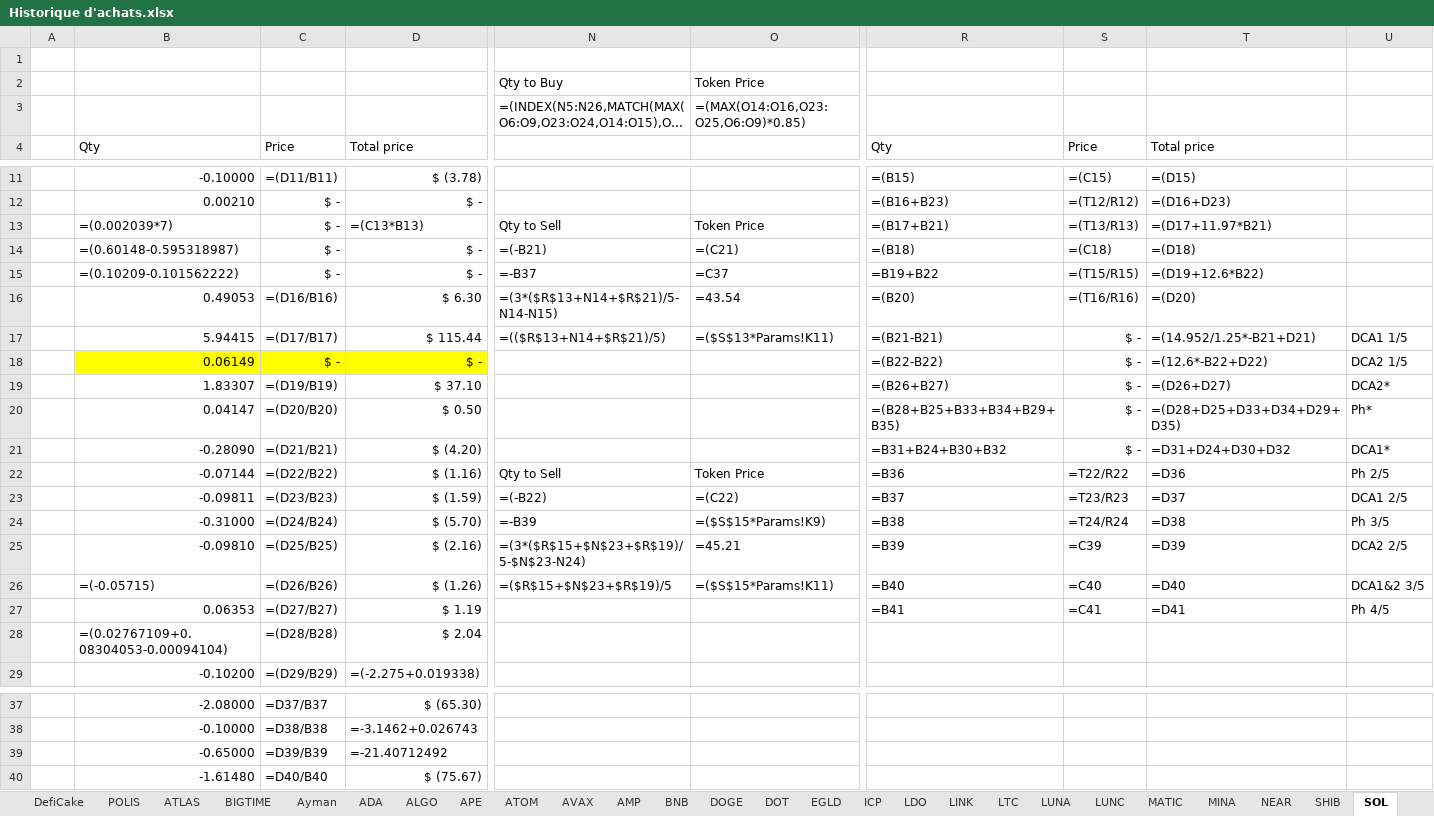
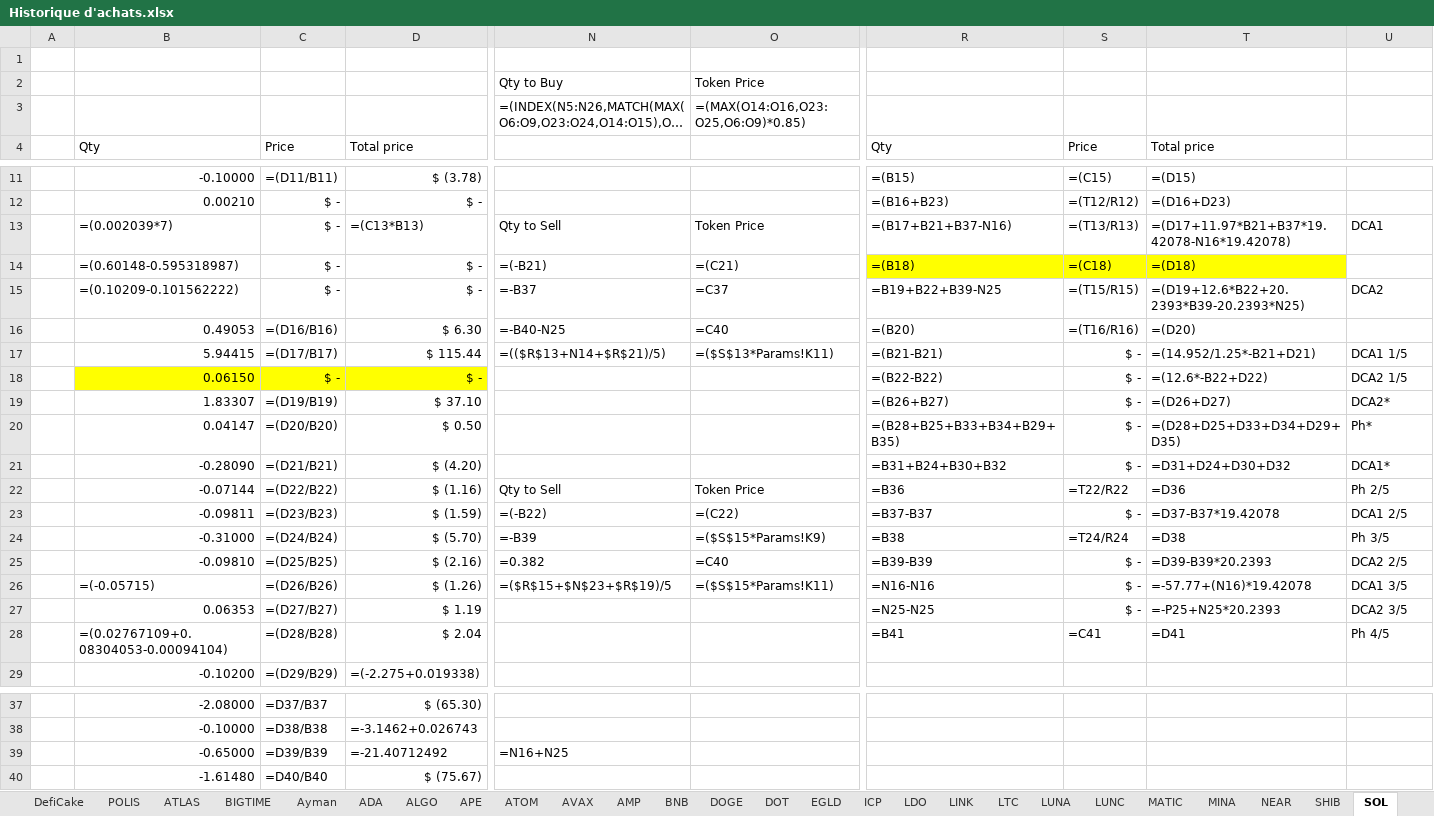
Before and after one commit to ElTiko94/CryptoDashboard, an Excel workbook: Data/Historique d'achats.xlsx, sheet SOL, drawn as a sheet; only a part is shown, gaps mark what is left out; long unchanged cells end in …; values as stored, in another font and other column widths than the file's, no borders; formulas without a stored value are shown as written; conditional formats not drawn; removed rows and columns are numbered as before the commit, all else as after; rows hold the shown columns only; the diff covers the shown part only; the diff names each change by its address in the sheet, - before the commit and + after, or states it on an @@ line.

```diff
--- a/Data/Historique d'achats.xlsx (sheet SOL)
+++ b/Data/Historique d'achats.xlsx (sheet SOL)
-R13: =(B17+B21)
+R13: =(B17+B21+B37-N16)
-T13: =(D17+11.97*B21)
+T13: =(D17+11.97*B21+B37*19.42078-N16*19.42078)
-U13: (empty)
+U13: DCA1
-R14:T14 fill: none
+R14:T14 fill: #FFFF00
-R15: =B19+B22
+R15: =B19+B22+B39-N25
-T15: =(D19+12.6*B22)
+T15: =(D19+12.6*B22+20.2393*B39-20.2393*N25)
-U15: (empty)
+U15: DCA2
-N16: =(3*($R$13+N14+$R$21)/5-N14-N15)
+N16: =-B40-N25
-O16: =43.54
+O16: =C40
-B18: 0.06149
+B18: 0.06150
-R23: =B37
+R23: =B37-B37
-S23: =T23/R23
+S23: $ -
-T23: =D37
+T23: =D37-B37*19.42078
-N25: =(3*($R$15+$N$23+$R$19)/5-$N$23-N24)
+N25: =0.382
-O25: =45.21
+O25: =C40
-R25: =B39
+R25: =B39-B39
-S25: =C39
+S25: $ -
-T25: =D39
+T25: =D39-B39*20.2393
-R26: =B40
+R26: =N16-N16
-S26: =C40
+S26: $ -
-T26: =D40
+T26: =-57.77+(N16)*19.42078
-U26: DCA1&2 3/5
+U26: DCA1 3/5
+row 27:  | 0.06353 | =(D27/B27) | $ 1.19 |  |  | =N25-N25 | $ - | =-P25+N25*20.2393 | DCA2 3/5
-B28: 0.06353
+B28: =(0.02767109+0.08304053-0.00094104)
-C28: =(D27/B27)
+C28: =(D28/B28)
-D28: $ 1.19
+D28: $ 2.04
-row 28:  | =(0.02767109+0.08304053-0.00094104) | =(D28/B28) | $ 2.04
-N39: (empty)
+N39: =N16+N25
```
Also changed, not shown: 2 edited cells elsewhere in this sheet, sheet LINK, sheet LTC, sheet LUNA, sheet LUNC, sheet EGLD, sheet ICP, 20 more sheets, charts or pictures, Data/Vision General.xlsx.
